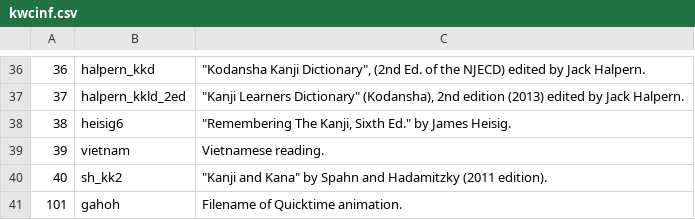
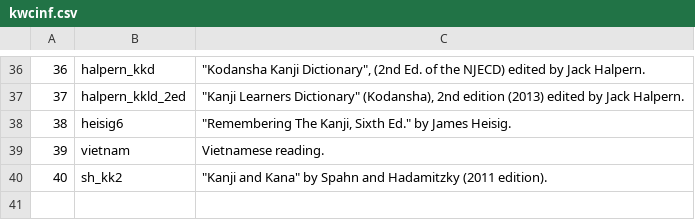
Before and after one commit to briankrznarich/jmdictdb, a CSV file: pg/data/kwcinf.csv, drawn as a sheet; only a part is shown, gaps mark what is left out; the diff names each change by its address in the sheet, - before the commit and + after, or states it on an @@ line.

Commit message:
Make kwpos.csv descr's conform to dtd
The description fields for kwpos.csv items 'exp' and 'vs-i' did
not match the corresponding text in the JMdict XML DTD templates
in python/lib/dtd-jmdict.xml.  Changed the values in kwpos.csv
to match.
Also removed unused 'gahoh' entry from kwcinf.csv.

```diff
--- a/pg/data/kwcinf.csv
+++ b/pg/data/kwcinf.csv
-row 41: 101 | gahoh | Filename of Quicktime animation.
```
Also changed, not shown: pg/data/kwpos.csv.
